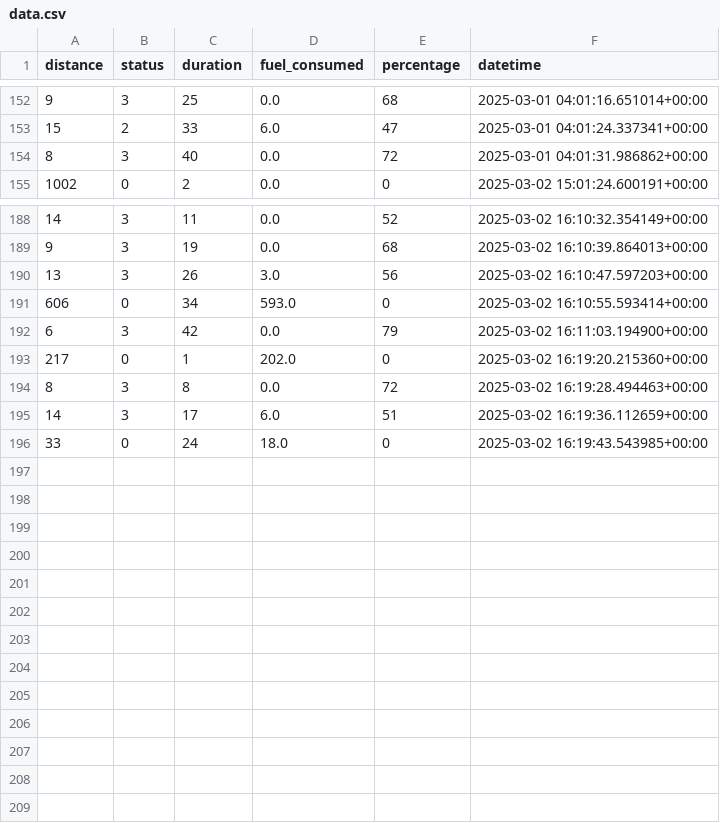
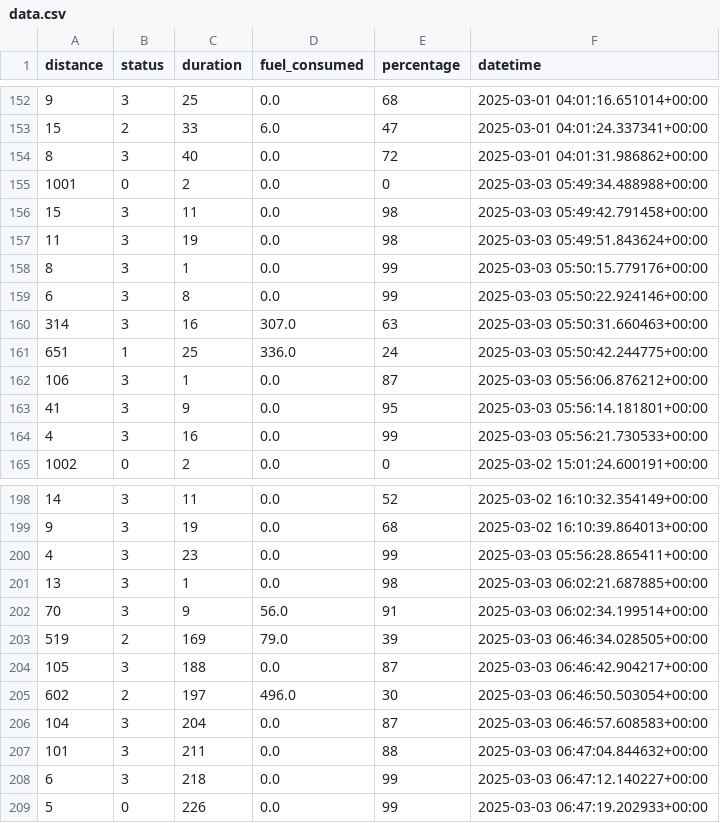
Before and after one commit to Jhimboy23/Capstone-Project, a CSV file: data.csv, drawn as a sheet; only a part is shown, gaps mark what is left out.

```diff
--- a/data.csv
+++ b/data.csv
@@ -154,2 +154,12 @@ distance,status,duration,fuel_consumed,percentage,datetime
 8,3,40,0.0,72,2025-03-01 04:01:31.986862+00:00
+1001,0,2,0.0,0,2025-03-03 05:49:34.488988+00:00
+15,3,11,0.0,98,2025-03-03 05:49:42.791458+00:00
+11,3,19,0.0,98,2025-03-03 05:49:51.843624+00:00
+8,3,1,0.0,99,2025-03-03 05:50:15.779176+00:00
+6,3,8,0.0,99,2025-03-03 05:50:22.924146+00:00
+314,3,16,307.0,63,2025-03-03 05:50:31.660463+00:00
+651,1,25,336.0,24,2025-03-03 05:50:42.244775+00:00
+106,3,1,0.0,87,2025-03-03 05:56:06.876212+00:00
+41,3,9,0.0,95,2025-03-03 05:56:14.181801+00:00
+4,3,16,0.0,99,2025-03-03 05:56:21.730533+00:00
 1002,0,2,0.0,0,2025-03-02 15:01:24.600191+00:00
@@ -189,8 +199,11 @@ distance,status,duration,fuel_consumed,percentage,datetime
 9,3,19,0.0,68,2025-03-02 16:10:39.864013+00:00
-13,3,26,3.0,56,2025-03-02 16:10:47.597203+00:00
-606,0,34,593.0,0,2025-03-02 16:10:55.593414+00:00
-6,3,42,0.0,79,2025-03-02 16:11:03.194900+00:00
-217,0,1,202.0,0,2025-03-02 16:19:20.215360+00:00
-8,3,8,0.0,72,2025-03-02 16:19:28.494463+00:00
-14,3,17,6.0,51,2025-03-02 16:19:36.112659+00:00
-33,0,24,18.0,0,2025-03-02 16:19:43.543985+00:00
+4,3,23,0.0,99,2025-03-03 05:56:28.865411+00:00
+13,3,1,0.0,98,2025-03-03 06:02:21.687885+00:00
+70,3,9,56.0,91,2025-03-03 06:02:34.199514+00:00
+519,2,169,79.0,39,2025-03-03 06:46:34.028505+00:00
+105,3,188,0.0,87,2025-03-03 06:46:42.904217+00:00
+602,2,197,496.0,30,2025-03-03 06:46:50.503054+00:00
+104,3,204,0.0,87,2025-03-03 06:46:57.608583+00:00
+101,3,211,0.0,88,2025-03-03 06:47:04.844632+00:00
+6,3,218,0.0,99,2025-03-03 06:47:12.140227+00:00
+5,0,226,0.0,99,2025-03-03 06:47:19.202933+00:00
```
Also changed, not shown: 8 other files.
